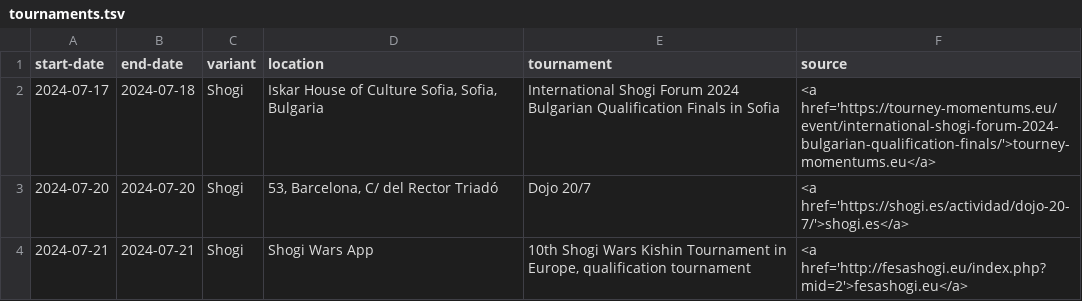
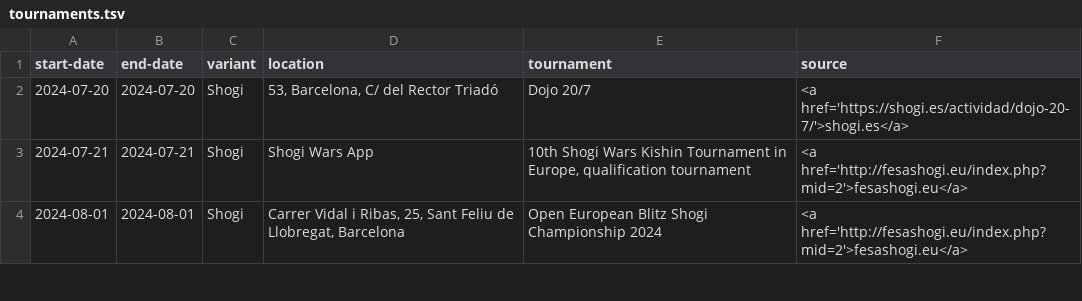
Before and after one commit to chess-variants/chess-variants.github.io, a TSV file: _data/tournaments.tsv, drawn as a sheet; only a part is shown; the shorter side is filled out with more unchanged rows.

```diff
--- a/_data/tournaments.tsv
+++ b/_data/tournaments.tsv
@@ -1,3 +1,2 @@
 start-date	end-date	variant	location	tournament	source
-2024-07-17	2024-07-18	Shogi	Iskar House of Culture Sofia, Sofia, Bulgaria	International Shogi Forum 2024 Bulgarian Qualification Finals in Sofia	<a href='https://tourney-momentums.eu/event/international-shogi-forum-2024-bulgarian-qualification-finals/'>tourney-momentums.eu</a>
 2024-07-20	2024-07-20	Shogi	53, Barcelona, C/ del Rector Triadó	Dojo 20/7	<a href='https://shogi.es/actividad/dojo-20-7/'>shogi.es</a>
```
